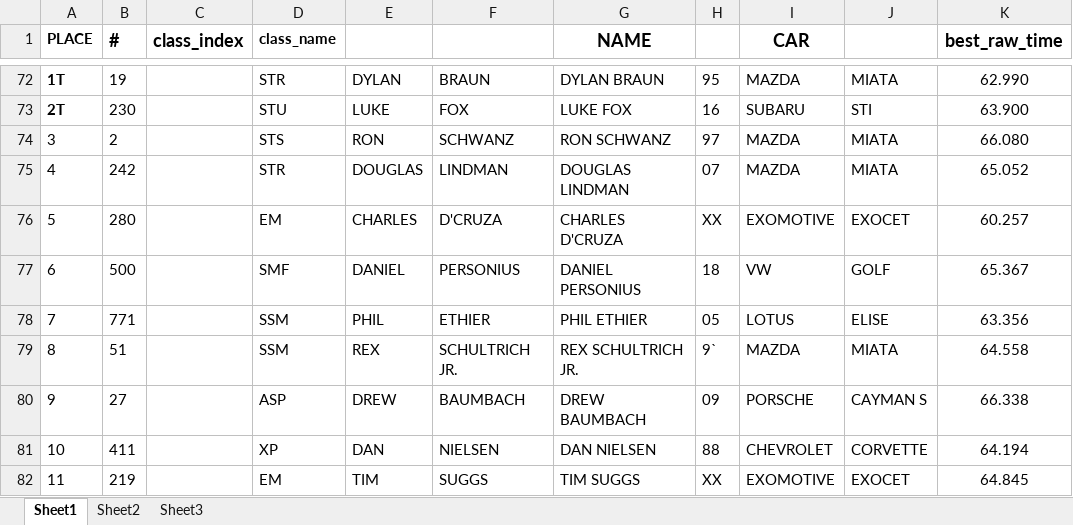
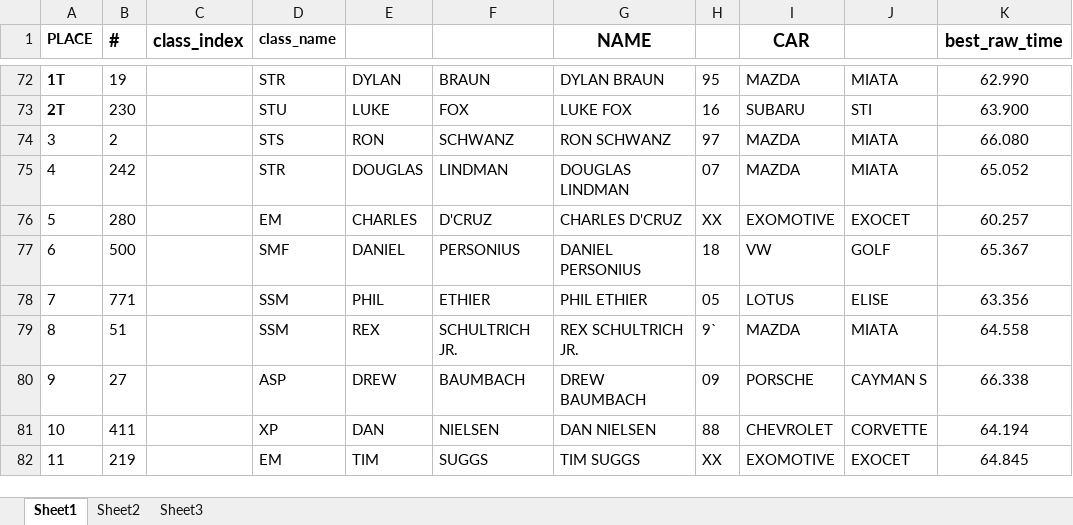
Before and after one commit to TempusShift/macresults, an Excel workbook: 2018/com-mcas-points-20180909.xlsx, sheet Sheet1, drawn as a sheet; only a part is shown, gaps mark what is left out; values as stored, in another font and other column widths than the file's, no borders; the diff names each change by its address in the sheet, - before the commit and + after, or states it on an @@ line.

```diff
--- a/2018/com-mcas-points-20180909.xlsx (sheet Sheet1)
+++ b/2018/com-mcas-points-20180909.xlsx (sheet Sheet1)
-F76: D'CRUZA
+F76: D'CRUZ
-G76 (NAME): CHARLES D'CRUZA
+G76 (NAME): CHARLES D'CRUZ
```
Also changed, not shown: 1 other file.
